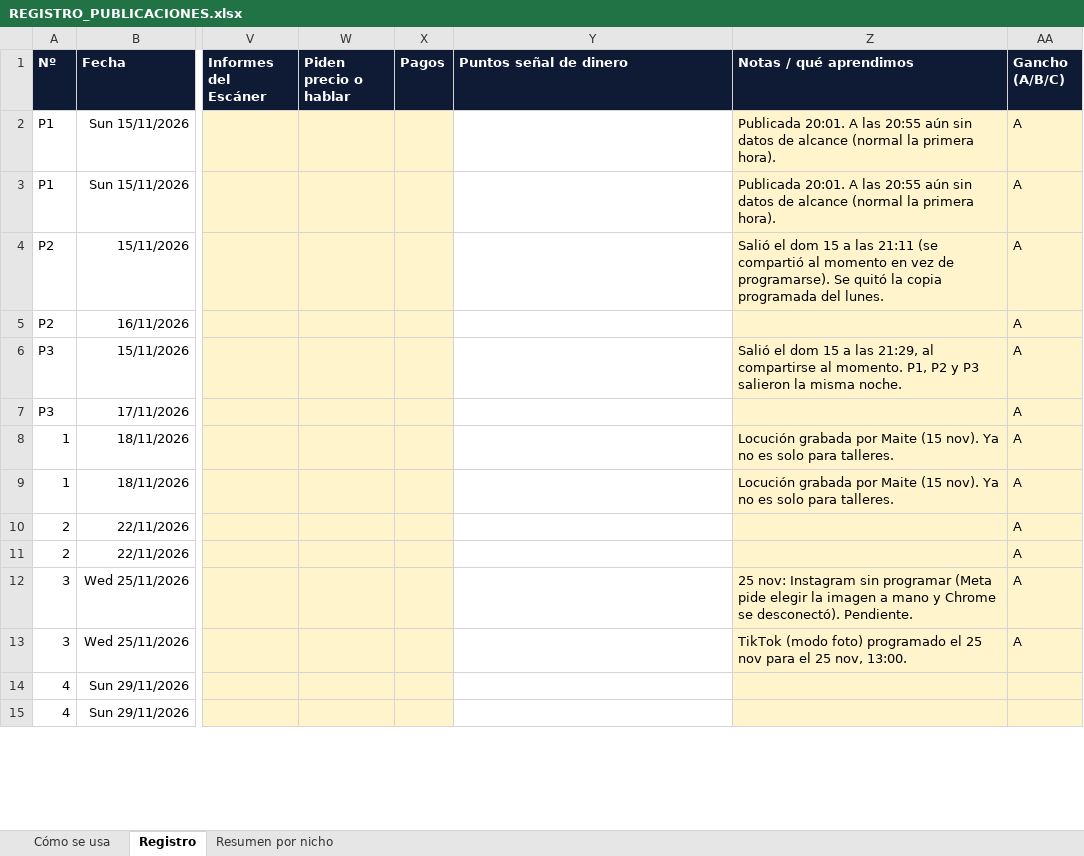
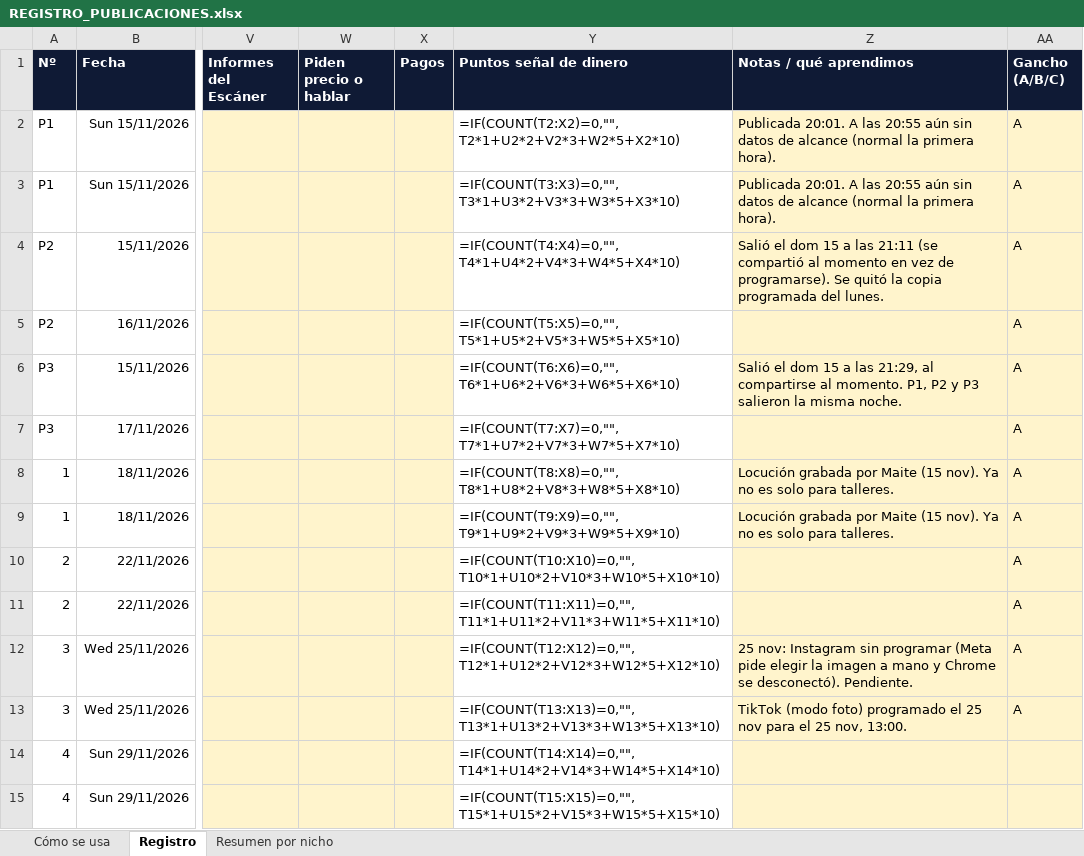
Before and after one commit to Masesora/Masframe, an Excel workbook: DOCS/6. CONTENIDO REDES/REGISTRO_PUBLICACIONES.xlsx, sheet Registro, drawn as a sheet; only a part is shown, gaps mark what is left out; values as stored, in another font and other column widths than the file's, no borders; formulas without a stored value are shown as written; charts and pictures not drawn; the diff covers the shown part only; the diff names each change by its address in the sheet, - before the commit and + after, or states it on an @@ line.

```diff
--- a/DOCS/6. CONTENIDO REDES/REGISTRO_PUBLICACIONES.xlsx (sheet Registro)
+++ b/DOCS/6. CONTENIDO REDES/REGISTRO_PUBLICACIONES.xlsx (sheet Registro)
-Y2 (Puntos señal de dinero): (empty)
+Y2 (Puntos señal de dinero): =IF(COUNT(T2:X2)=0,"",T2*1+U2*2+V2*3+W2*5+X2*10)
-Y3 (Puntos señal de dinero): (empty)
+Y3 (Puntos señal de dinero): =IF(COUNT(T3:X3)=0,"",T3*1+U3*2+V3*3+W3*5+X3*10)
-Y4 (Puntos señal de dinero): (empty)
+Y4 (Puntos señal de dinero): =IF(COUNT(T4:X4)=0,"",T4*1+U4*2+V4*3+W4*5+X4*10)
-Y5 (Puntos señal de dinero): (empty)
+Y5 (Puntos señal de dinero): =IF(COUNT(T5:X5)=0,"",T5*1+U5*2+V5*3+W5*5+X5*10)
-Y6 (Puntos señal de dinero): (empty)
+Y6 (Puntos señal de dinero): =IF(COUNT(T6:X6)=0,"",T6*1+U6*2+V6*3+W6*5+X6*10)
-Y7 (Puntos señal de dinero): (empty)
+Y7 (Puntos señal de dinero): =IF(COUNT(T7:X7)=0,"",T7*1+U7*2+V7*3+W7*5+X7*10)
-Y8 (Puntos señal de dinero): (empty)
+Y8 (Puntos señal de dinero): =IF(COUNT(T8:X8)=0,"",T8*1+U8*2+V8*3+W8*5+X8*10)
-Y9 (Puntos señal de dinero): (empty)
+Y9 (Puntos señal de dinero): =IF(COUNT(T9:X9)=0,"",T9*1+U9*2+V9*3+W9*5+X9*10)
-Y10 (Puntos señal de dinero): (empty)
+Y10 (Puntos señal de dinero): =IF(COUNT(T10:X10)=0,"",T10*1+U10*2+V10*3+W10*5+X10*10)
-Y11 (Puntos señal de dinero): (empty)
+Y11 (Puntos señal de dinero): =IF(COUNT(T11:X11)=0,"",T11*1+U11*2+V11*3+W11*5+X11*10)
-Y12 (Puntos señal de dinero): (empty)
+Y12 (Puntos señal de dinero): =IF(COUNT(T12:X12)=0,"",T12*1+U12*2+V12*3+W12*5+X12*10)
-Y13 (Puntos señal de dinero): (empty)
+Y13 (Puntos señal de dinero): =IF(COUNT(T13:X13)=0,"",T13*1+U13*2+V13*3+W13*5+X13*10)
-Y14 (Puntos señal de dinero): (empty)
+Y14 (Puntos señal de dinero): =IF(COUNT(T14:X14)=0,"",T14*1+U14*2+V14*3+W14*5+X14*10)
-Y15 (Puntos señal de dinero): (empty)
+Y15 (Puntos señal de dinero): =IF(COUNT(T15:X15)=0,"",T15*1+U15*2+V15*3+W15*5+X15*10)
```
Also changed, not shown: 20 edited cells elsewhere in this sheet, sheet Resumen por nicho, charts or pictures, 11 other files.
